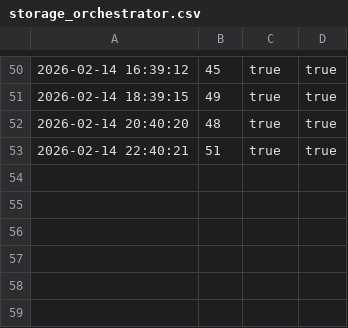
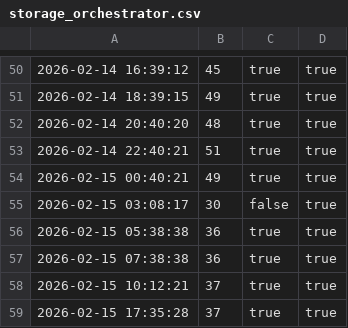
Before and after one commit to infinitexzero-AI/AI-MasterMind-Alliance, a CSV file: logs/storage_orchestrator.csv, drawn as a sheet; only a part is shown, gaps mark what is left out.

```diff
--- a/logs/storage_orchestrator.csv
+++ b/logs/storage_orchestrator.csv
@@ -53 +53,7 @@
 2026-02-14 22:40:21,51,true,true
+2026-02-15 00:40:21,49,true,true
+2026-02-15 03:08:17,30,false,true
+2026-02-15 05:38:38,36,true,true
+2026-02-15 07:38:38,36,true,true
+2026-02-15 10:12:21,37,true,true
+2026-02-15 17:35:28,37,true,true
```
Also changed, not shown: logs/memory_orchestrator.csv, 14 other files.
